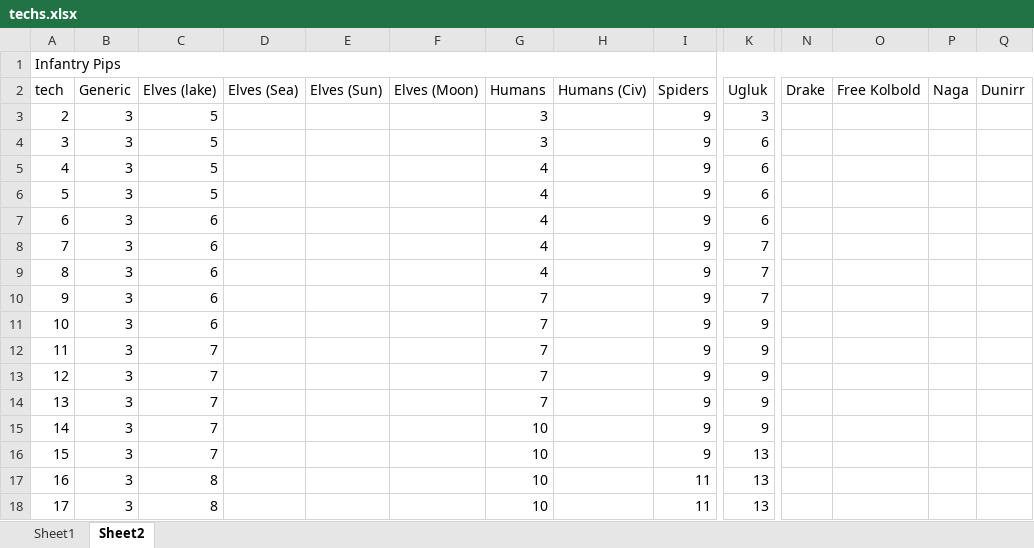
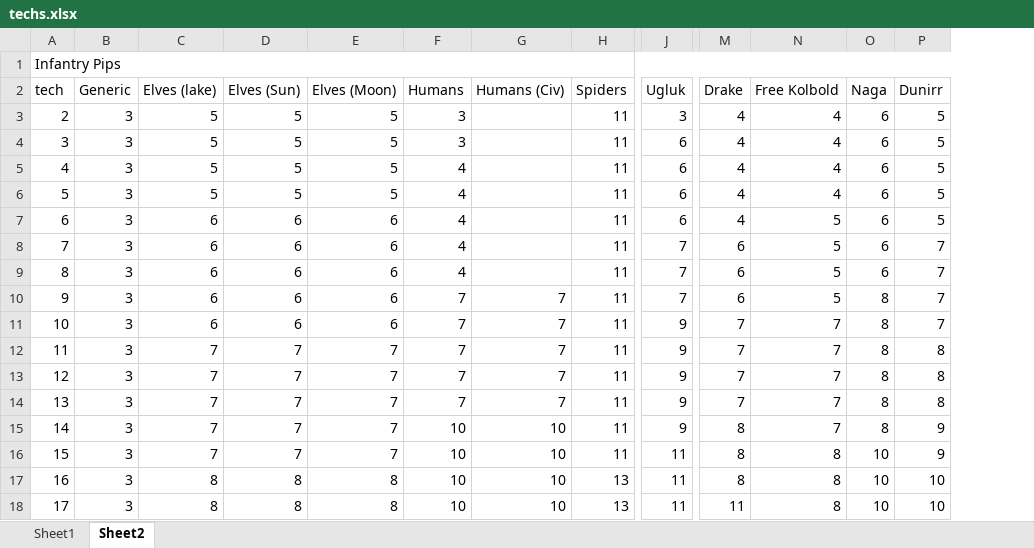
Before and after one commit to Garion132/Aveia, an Excel workbook: planning/techs.xlsx, sheet Sheet2, drawn as a sheet; only a part is shown, gaps mark what is left out; values as stored, in another font and other column widths than the file's, no cell formats; charts and pictures not drawn; removed rows and columns are numbered as before the commit, all else as after; the diff covers the shown part only; the diff names each change by its address in the sheet, - before the commit and + after, or states it on an @@ line.

```diff
--- a/planning/techs.xlsx (sheet Sheet2)
+++ b/planning/techs.xlsx (sheet Sheet2)
-column D (Elves (Sea)), empty
-D3:D6 (Elves (Sun)): (empty)
+D3:D6 (Elves (Sun)): 5
-E3:E6 (Elves (Moon)): (empty)
+E3:E6 (Elves (Moon)): 5
-H3:H16 (Spiders): 9
+H3:H16 (Spiders): 11
-M3:M7 (Drake): (empty)
+M3:M7 (Drake): 4
-N3:N6 (Free Kolbold): (empty)
+N3:N6 (Free Kolbold): 4
-O3:O9 (Naga): (empty)
+O3:O9 (Naga): 6
-P3:P7 (Dunirr): (empty)
+P3:P7 (Dunirr): 5
-D7:D11 (Elves (Sun)): (empty)
+D7:D11 (Elves (Sun)): 6
-E7:E11 (Elves (Moon)): (empty)
+E7:E11 (Elves (Moon)): 6
-N7:N10 (Free Kolbold): (empty)
+N7:N10 (Free Kolbold): 5
-M8:M10 (Drake): (empty)
+M8:M10 (Drake): 6
-P8:P11 (Dunirr): (empty)
+P8:P11 (Dunirr): 7
-G10:G14 (Humans (Civ)): (empty)
+G10:G14 (Humans (Civ)): 7
-O10:O15 (Naga): (empty)
+O10:O15 (Naga): 8
-M11:M14 (Drake): (empty)
+M11:M14 (Drake): 7
-N11:N15 (Free Kolbold): (empty)
+N11:N15 (Free Kolbold): 7
-D12:D16 (Elves (Sun)): (empty)
+D12:D16 (Elves (Sun)): 7
-E12:E16 (Elves (Moon)): (empty)
+E12:E16 (Elves (Moon)): 7
-P12:P14 (Dunirr): (empty)
+P12:P14 (Dunirr): 8
-G15:G18 (Humans (Civ)): (empty)
+G15:G18 (Humans (Civ)): 10
-M15:M17 (Drake): (empty)
+M15:M17 (Drake): 8
-P15:P16 (Dunirr): (empty)
+P15:P16 (Dunirr): 9
-J16:J18 (Ugluk): 13
+J16:J18 (Ugluk): 11
-N16:N18 (Free Kolbold): (empty)
+N16:N18 (Free Kolbold): 8
-O16:O18 (Naga): (empty)
+O16:O18 (Naga): 10
-D17:D18 (Elves (Sun)): (empty)
+D17:D18 (Elves (Sun)): 8
-E17:E18 (Elves (Moon)): (empty)
+E17:E18 (Elves (Moon)): 8
-H17:H18 (Spiders): 11
+H17:H18 (Spiders): 13
-P17:P18 (Dunirr): (empty)
+P17:P18 (Dunirr): 10
-M18 (Drake): (empty)
+M18 (Drake): 11
```
Also changed, not shown: 1 added row, 1 removed row and 262 edited cells elsewhere in this sheet, cell formats, charts or pictures, 35 other files.
